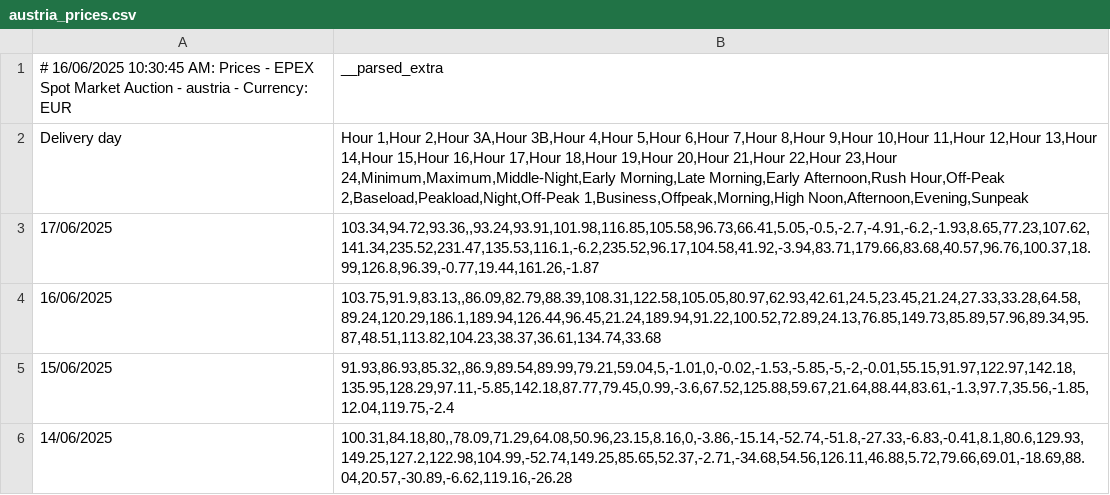
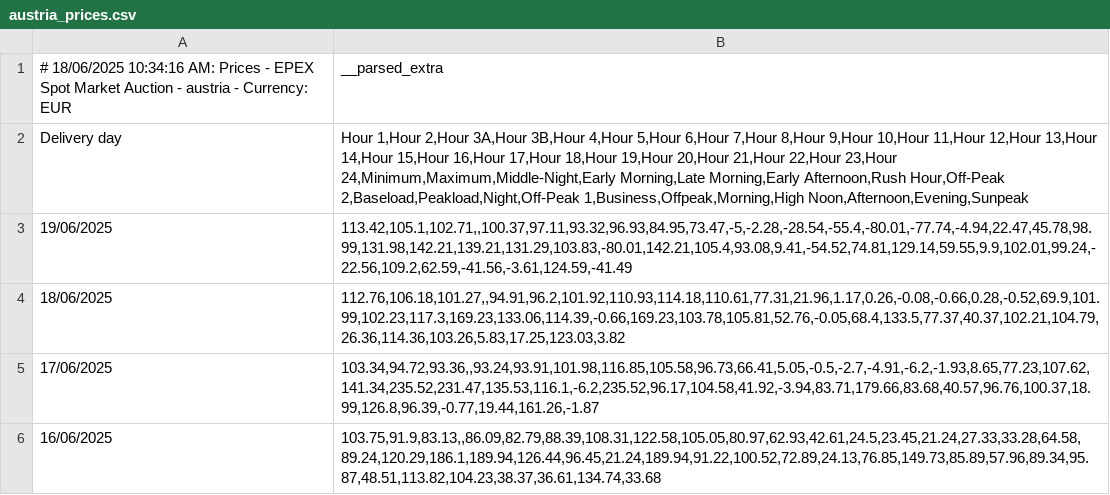
Before and after one commit to maxMuster194/testchart, a CSV file: data/austria_prices.csv, drawn as a sheet; only a part is shown; the shorter side is filled out with more unchanged rows.

```diff
--- a/data/austria_prices.csv
+++ b/data/austria_prices.csv
@@ -1,3 +1,5 @@
-# 16/06/2025 10:30:45 AM: Prices - EPEX Spot Market Auction - austria - Currency: EUR,__parsed_extra
+# 18/06/2025 10:34:16 AM: Prices - EPEX Spot Market Auction - austria - Currency: EUR,__parsed_extra
 Delivery day,"Hour 1,Hour 2,Hour 3A,Hour 3B,Hour 4,Hour 5,Hour 6,Hour 7,Hour 8,Hour 9,Hour 10,Hour 11,Hour 12,Hour 13,Hour 14,Hour 15,Hour 16,Hour 17,Hour 18,Hour 19,Hour 20,Hour 21,Hour 22,Hour 23,Hour 24,Minimum,Maximum,Middle-Night,Early Morning,Late Morning,Early Afternoon,Rush Hour,Off-Peak 2,Baseload,Peakload,Night,Off-Peak 1,Business,Offpeak,Morning,High Noon,Afternoon,Evening,Sunpeak"
+19/06/2025,"113.42,105.1,102.71,,100.37,97.11,93.32,96.93,84.95,73.47,-5,-2.28,-28.54,-55.4,-80.01,-77.74,-4.94,22.47,45.78,98.99,131.98,142.21,139.21,131.29,103.83,-80.01,142.21,105.4,93.08,9.41,-54.52,74.81,129.14,59.55,9.9,102.01,99.24,-22.56,109.2,62.59,-41.56,-3.61,124.59,-41.49"
+18/06/2025,"112.76,106.18,101.27,,94.91,96.2,101.92,110.93,114.18,110.61,77.31,21.96,1.17,0.26,-0.08,-0.66,0.28,-0.52,69.9,101.99,102.23,117.3,169.23,133.06,114.39,-0.66,169.23,103.78,105.81,52.76,-0.05,68.4,133.5,77.37,40.37,102.21,104.79,26.36,114.36,103.26,5.83,17.25,123.03,3.82"
 17/06/2025,"103.34,94.72,93.36,,93.24,93.91,101.98,116.85,105.58,96.73,66.41,5.05,-0.5,-2.7,-4.91,-6.2,-1.93,8.65,77.23,107.62,141.34,235.52,231.47,135.53,116.1,-6.2,235.52,96.17,104.58,41.92,-3.94,83.71,179.66,83.68,40.57,96.76,100.37,18.99,126.8,96.39,-0.77,19.44,161.26,-1.87"
```
Also changed, not shown: 14 other files.
